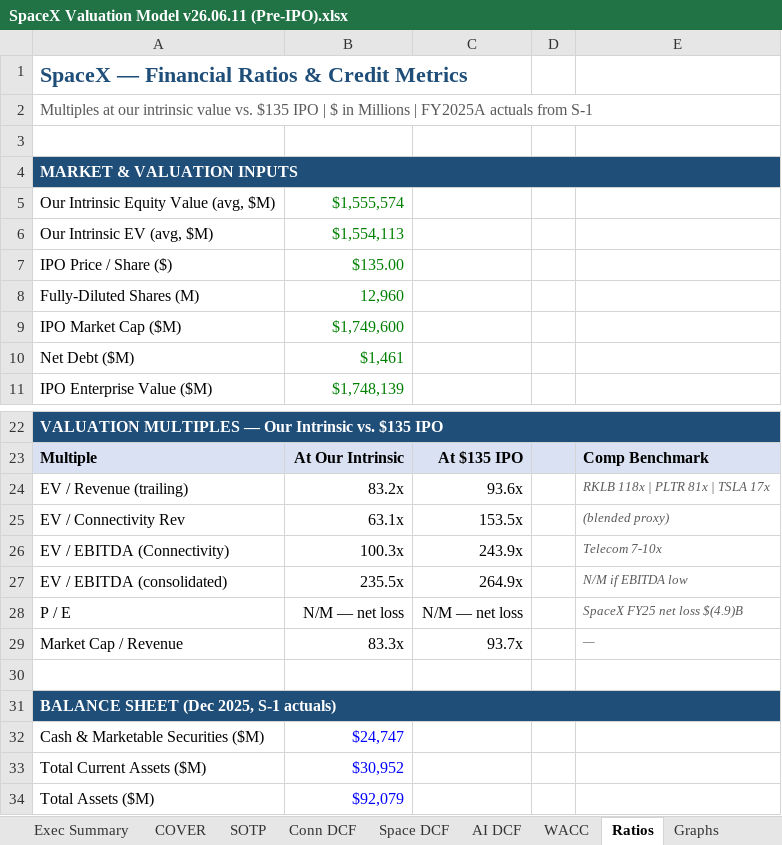
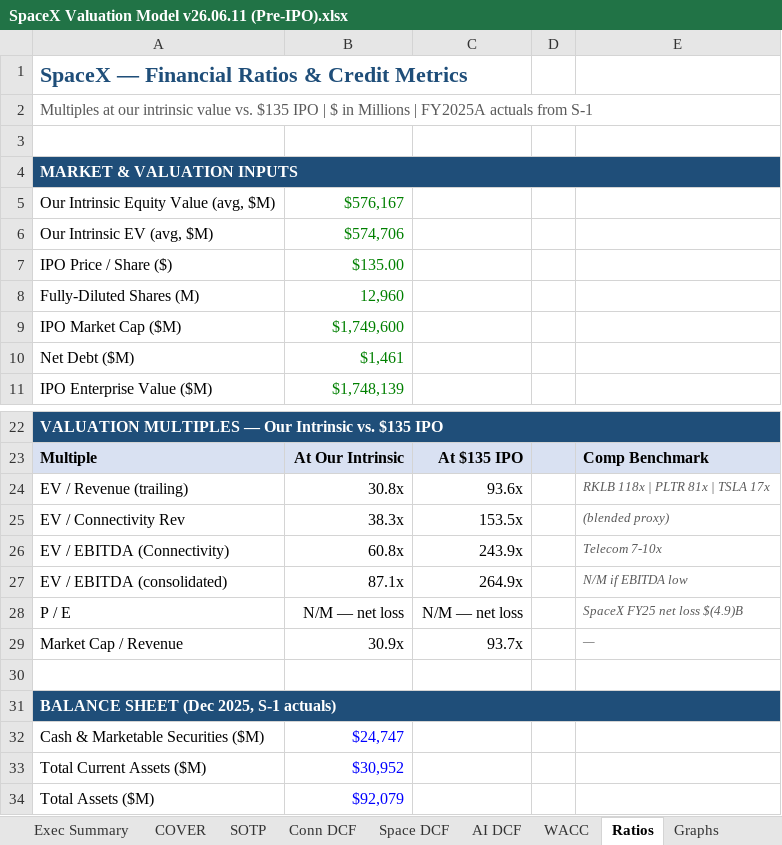
Before and after one commit to rifattahmid/Investment-Case-SpaceX, an Excel workbook: 07_Model/Archive/SpaceX Valuation Model v26.06.11 (Pre-IPO).xlsx, sheet Ratios, drawn as a sheet; only a part is shown, gaps mark what is left out; values as stored, in another font and other column widths than the file's, no borders; the diff names each change by its address in the sheet, - before the commit and + after, or states it on an @@ line.

```diff
--- a/07_Model/Archive/SpaceX Valuation Model v26.06.11 (Pre-IPO).xlsx (sheet Ratios)
+++ b/07_Model/Archive/SpaceX Valuation Model v26.06.11 (Pre-IPO).xlsx (sheet Ratios)
-B5: $1,555,574
+B5: $576,167
-B6: $1,554,113
+B6: $574,706
-B24: 83.2x
+B24: 30.8x
-B25: 63.1x
+B25: 38.3x
-B26: 100.3x
+B26: 60.8x
-B27: 235.5x
+B27: 87.1x
-B29: 83.3x
+B29: 30.9x
```
Also changed, not shown: sheet Conn DCF, sheet AI DCF, sheet Space DCF, sheet SOTP, sheet AI Comps, sheet COVER, 4 more sheets, formulas that keep their value, charts or pictures, 00_Index.xlsx, 24 other files.
